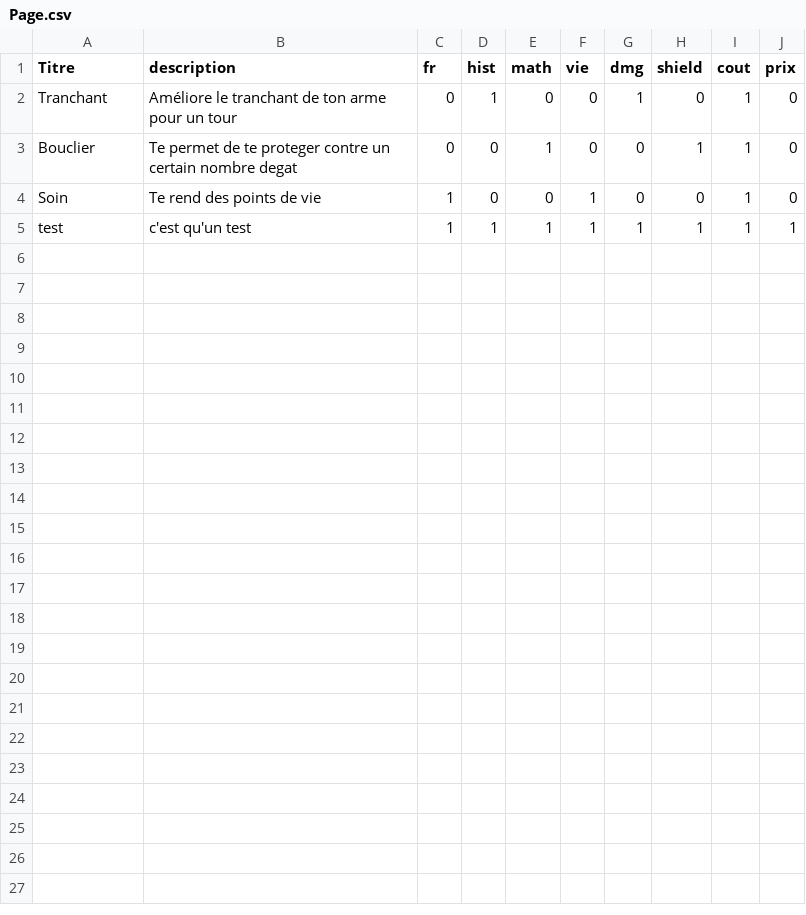
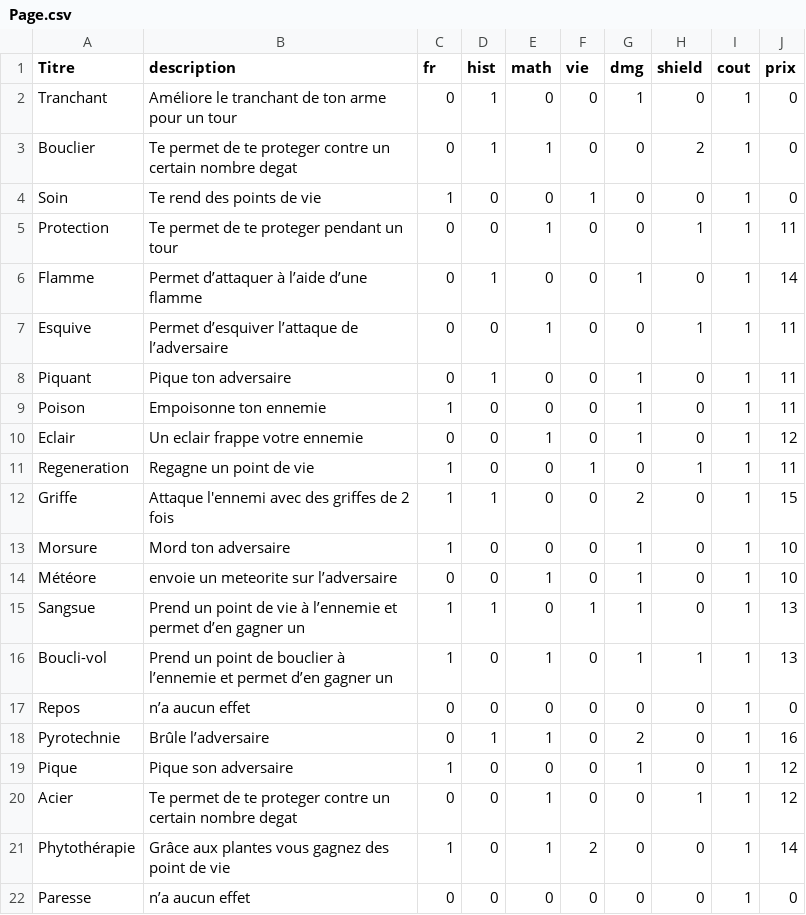
Before and after one commit to hugoD4846/Dozel, a CSV file: classes/Page.csv, drawn as a sheet; addresses are those after the commit; the diff names each change by its address in the sheet, - before the commit and + after, or states it on an @@ line.

```diff
--- a/classes/Page.csv
+++ b/classes/Page.csv
-D3 (hist): 0
+D3 (hist): 1
-H3 (shield): 1
+H3 (shield): 2
+row 5: Protection | Te permet de te proteger pendant un tour | 0 | 0 | 1 | 0 | 0 | 1 | 1 | 11
+row 6: Flamme | Permet d’attaquer à l’aide d’une flamme | 0 | 1 | 0 | 0 | 1 | 0 | 1 | 14
+row 7: Esquive | Permet d’esquiver l’attaque de l’adversaire | 0 | 0 | 1 | 0 | 0 | 1 | 1 | 11
+row 8: Piquant | Pique ton adversaire | 0 | 1 | 0 | 0 | 1 | 0 | 1 | 11
+row 9: Poison | Empoisonne ton ennemie | 1 | 0 | 0 | 0 | 1 | 0 | 1 | 11
+row 10: Eclair | Un eclair frappe votre ennemie | 0 | 0 | 1 | 0 | 1 | 0 | 1 | 12
+row 11: Regeneration | Regagne un point de vie | 1 | 0 | 0 | 1 | 0 | 1 | 1 | 11
+row 12: Griffe | Attaque l'ennemi avec des griffes de 2 fois | 1 | 1 | 0 | 0 | 2 | 0 | 1 | 15
+row 13: Morsure | Mord ton adversaire | 1 | 0 | 0 | 0 | 1 | 0 | 1 | 10
+row 14: Météore | envoie un meteorite sur l’adversaire | 0 | 0 | 1 | 0 | 1 | 0 | 1 | 10
-A15 (Titre): test
+A15 (Titre): Sangsue
-B15 (description): c'est qu'un test
+B15 (description): Prend un point de vie à l’ennemie et permet d’en gagner un
-E15 (math): 1
+E15 (math): 0
-H15 (shield): 1
+H15 (shield): 0
-J15 (prix): 1
+J15 (prix): 13
+row 16: Boucli-vol | Prend un point de bouclier à l’ennemie et permet d’en gagner un | 1 | 0 | 1 | 0 | 1 | 1 | 1 | 13
+row 17: Repos | n’a aucun effet | 0 | 0 | 0 | 0 | 0 | 0 | 1 | 0
+row 18: Pyrotechnie | Brûle l’adversaire | 0 | 1 | 1 | 0 | 2 | 0 | 1 | 16
+row 19: Pique | Pique son adversaire | 1 | 0 | 0 | 0 | 1 | 0 | 1 | 12
+row 20: Acier | Te permet de te proteger contre un certain nombre degat | 0 | 0 | 1 | 0 | 0 | 1 | 1 | 12
+row 21: Phytothérapie | Grâce aux plantes vous gagnez des point de vie | 1 | 0 | 1 | 2 | 0 | 0 | 1 | 14
+row 22: Paresse | n’a aucun effet | 0 | 0 | 0 | 0 | 0 | 0 | 1 | 0
```
Also changed, not shown: classes/Save.csv, ressources/Page.csv, 14 other files.
